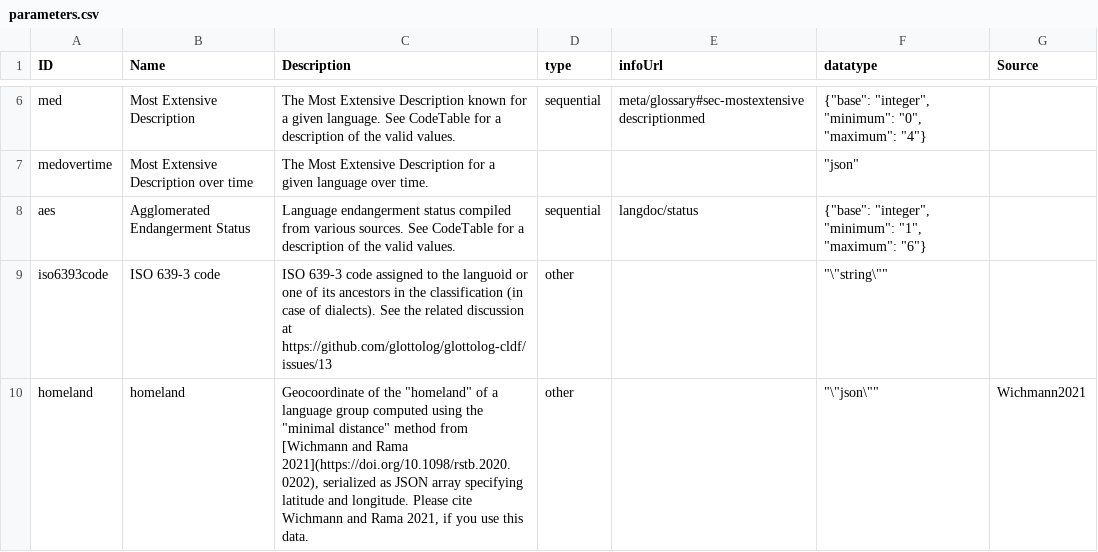
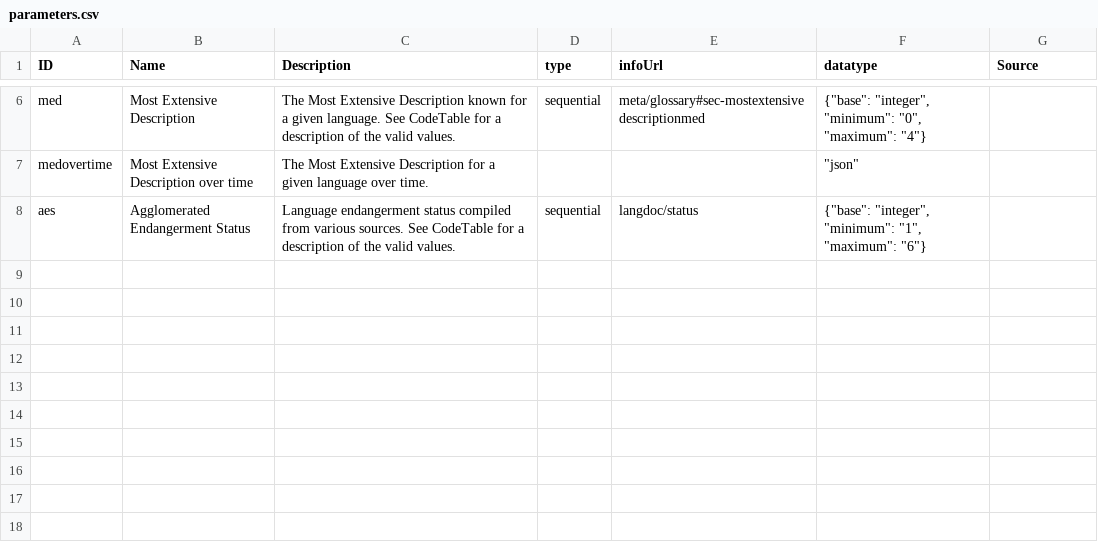
Before and after one commit to glottolog/glottolog-cldf, a CSV file: cldf/parameters.csv, drawn as a sheet; only a part is shown, gaps mark what is left out.

Commit message:
centroids and closest iso in languagetable

```diff
--- a/cldf/parameters.csv
+++ b/cldf/parameters.csv
@@ -8,3 +8 @@ medovertime,Most Extensive Description over time,The Most Extensive Description
 aes,Agglomerated Endangerment Status,Language endangerment status compiled from various sources. See CodeTable for a description of the valid values.,sequential,langdoc/status,"{""base"": ""integer"", ""minimum"": ""1"", ""maximum"": ""6""}",
-iso6393code,ISO 639-3 code,ISO 639-3 code assigned to the languoid or one of its ancestors in the classification (in case of dialects). See the related discussion at https://github.com/glottolog/glottolog-cldf/issues/13,other,,"""\""string\""""",
-homeland,homeland,"Geocoordinate of the ""homeland"" of a language group computed using the ""minimal distance"" method from [Wichmann and Rama 2021](https://doi.org/10.1098/rstb.2020.0202), serialized as JSON array specifying latitude and longitude. Please cite Wichmann and Rama 2021, if you use this data.",other,,"""\""json\""""",Wichmann2021
```
Also changed, not shown: 8 other files.
